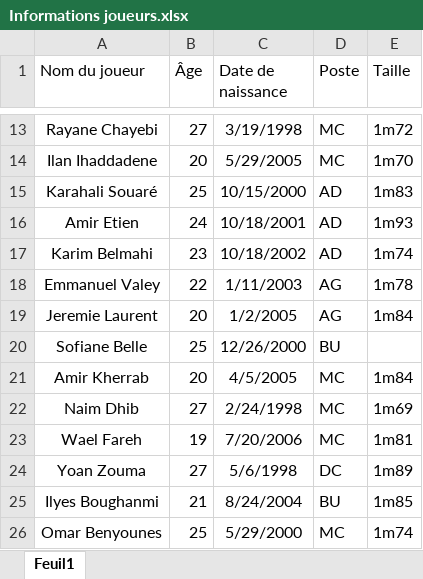
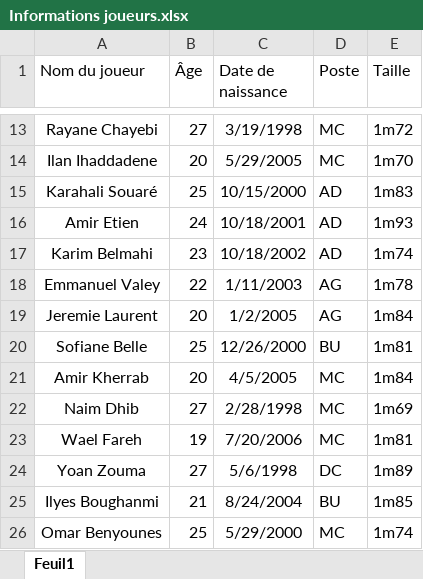
Before and after one commit to Chris15100/lld-app, an Excel workbook: data/Informations joueurs.xlsx, sheet Feuil1, drawn as a sheet; only a part is shown, gaps mark what is left out; values as stored, in another font and other column widths than the file's, no borders; conditional formats not drawn; the diff names each change by its address in the sheet, - before the commit and + after, or states it on an @@ line.

```diff
--- a/data/Informations joueurs.xlsx (sheet Feuil1)
+++ b/data/Informations joueurs.xlsx (sheet Feuil1)
-E20 (Taille): (empty)
+E20 (Taille): 1m81
-C22 (Date de naissance): 2/24/1998
+C22 (Date de naissance): 2/28/1998
```
Also changed, not shown: data/DonneesGPSPropres.xlsx, data/Poids-Masse grasse.xlsx, 1 other file.
